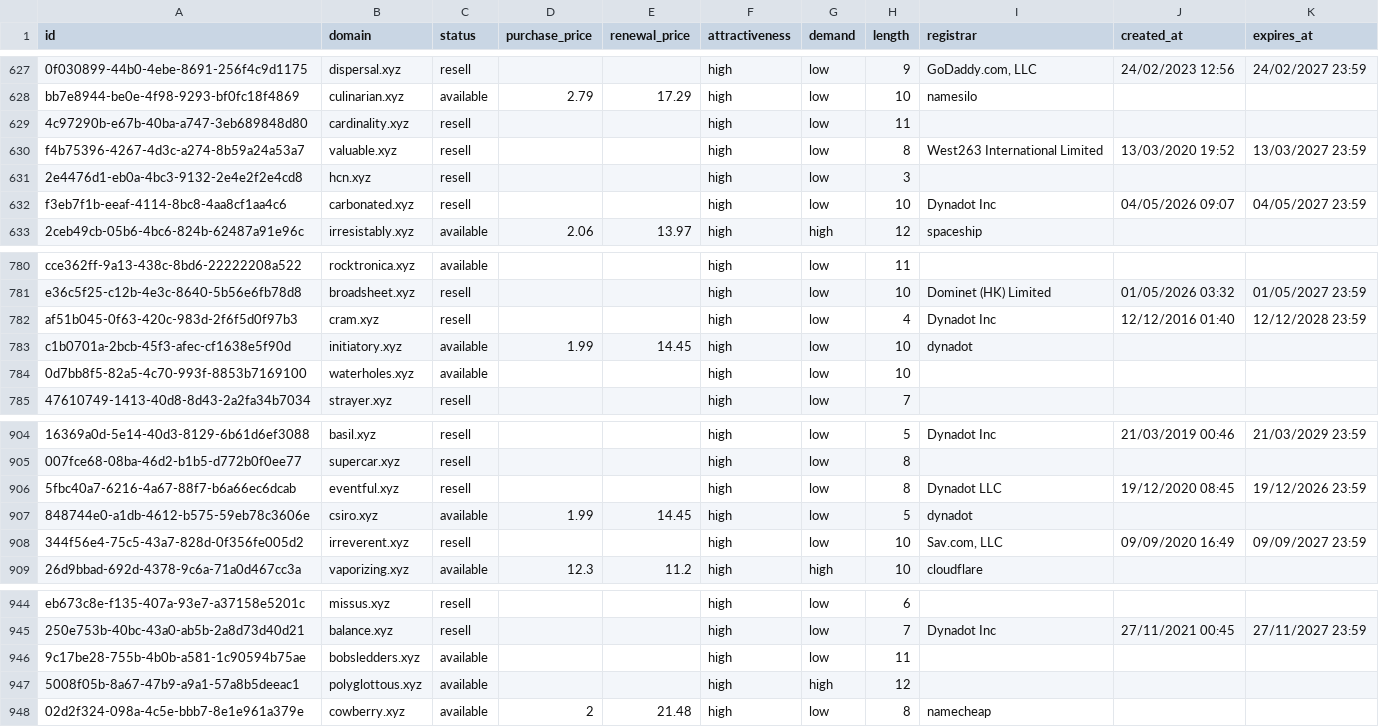
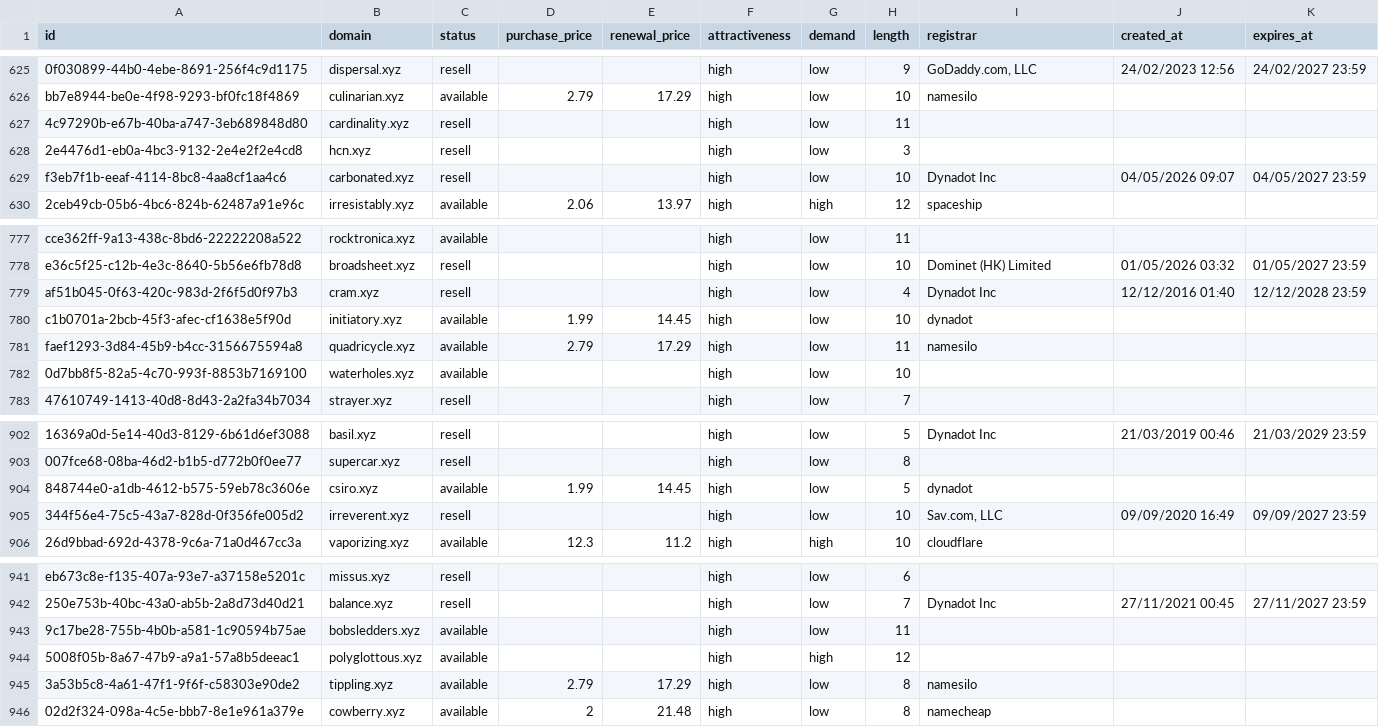
Before and after one commit to UniqueDomains/xyz-oneword-domains, a CSV file: xyz.csv, drawn as a sheet; only a part is shown, gaps mark what is left out; removed rows and columns are numbered as before the commit, all else as after; the diff covers the shown part only; the diff names each change by its address in the sheet, - before the commit and + after, or states it on an @@ line.

```diff
--- a/xyz.csv
+++ b/xyz.csv
-row 630: f4b75396-4267-4d3c-a274-8b59a24a53a7 | valuable.xyz | resell |  |  | high | low | 8 | West263 International Limited | 13/03/2020 19:52 | 13/03/2027 23:59
+row 781: faef1293-3d84-45b9-b4cc-3156675594a8 | quadricycle.xyz | available | 2.79 | 17.29 | high | low | 11 | namesilo
-row 906: 5fbc40a7-6216-4a67-88f7-b6a66ec6dcab | eventful.xyz | resell |  |  | high | low | 8 | Dynadot LLC | 19/12/2020 08:45 | 19/12/2026 23:59
+row 945: 3a53b5c8-4a61-47f1-9f6f-c58303e90de2 | tippling.xyz | available | 2.79 | 17.29 | high | low | 8 | namesilo
```
Also changed, not shown: 3 added rows and 3 removed rows elsewhere in this file, 5 other files.
